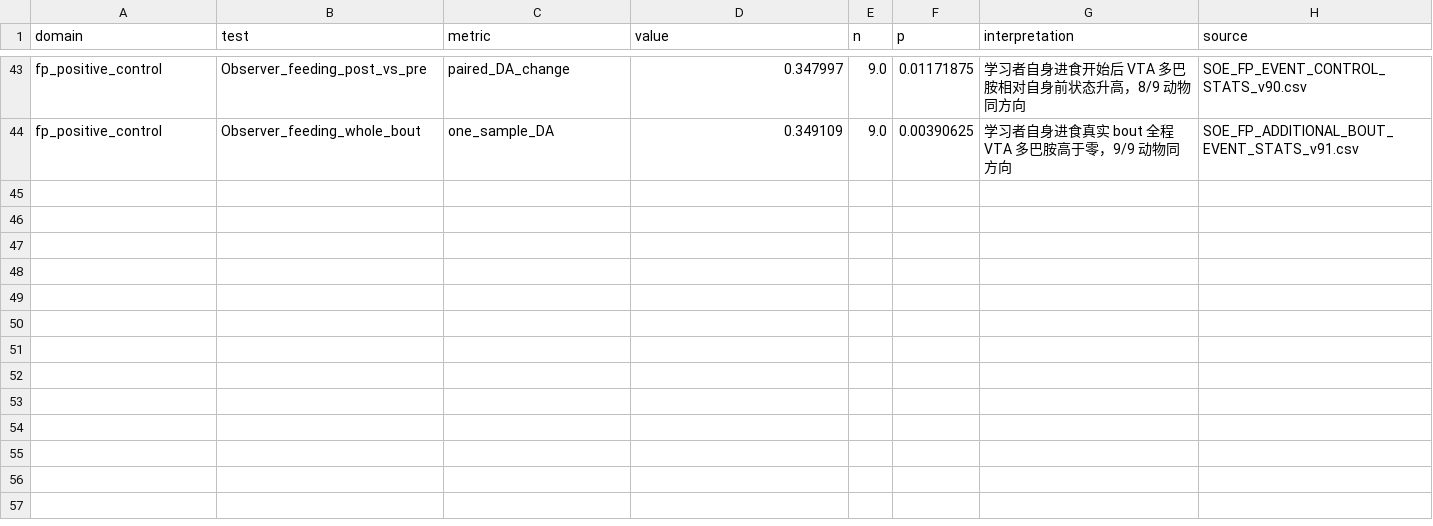
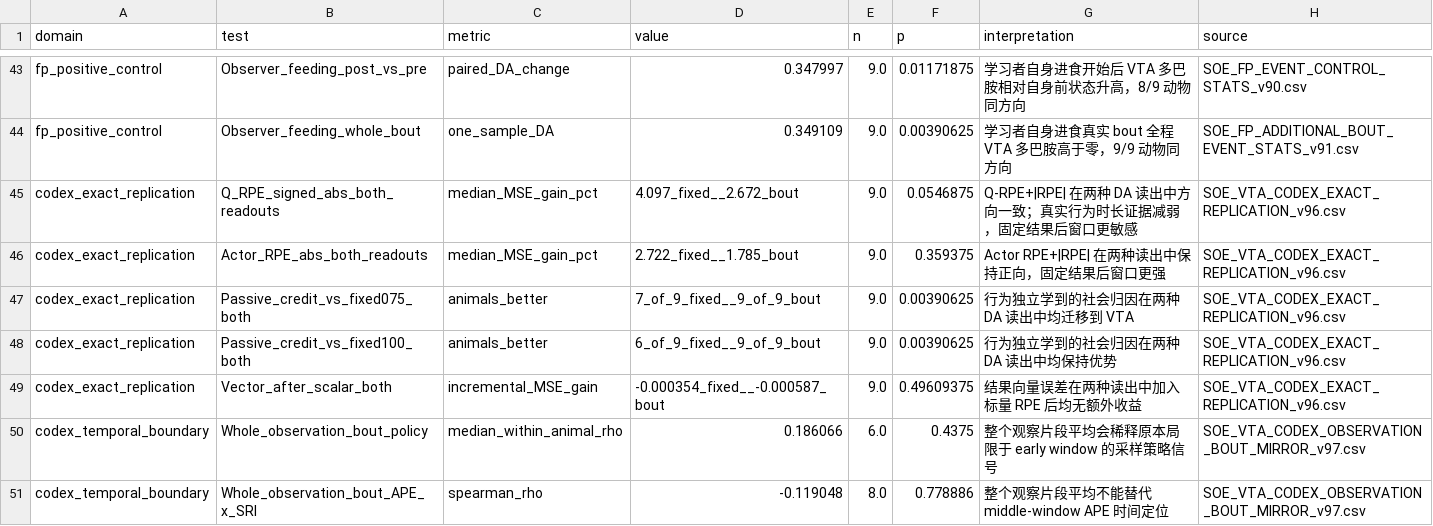
Before and after one commit to neugun/pSI-atlas, a CSV file: soe-social-learning/data/SLM_multiaxis_mechanistic_support_v75.csv, drawn as a sheet; only a part is shown, gaps mark what is left out.

Commit message:
Rebuild VTA story around SLM replication and smoothed PSTHs

```diff
--- a/soe-social-learning/data/SLM_multiaxis_mechanistic_support_v75.csv
+++ b/soe-social-learning/data/SLM_multiaxis_mechanistic_support_v75.csv
@@ -44 +44,8 @@ fp_positive_control,Observer_feeding_post_vs_pre,paired_DA_change,0.347997,9.0,0
 fp_positive_control,Observer_feeding_whole_bout,one_sample_DA,0.349109,9.0,0.00390625,学习者自身进食真实 bout 全程 VTA 多巴胺高于零，9/9 动物同方向,SOE_FP_ADDITIONAL_BOUT_EVENT_STATS_v91.csv
+codex_exact_replication,Q_RPE_signed_abs_both_readouts,median_MSE_gain_pct,4.097_fixed__2.672_bout,9.0,0.0546875,Q-RPE+|RPE| 在两种 DA 读出中方向一致；真实行为时长证据减弱，固定结果后窗口更敏感,SOE_VTA_CODEX_EXACT_REPLICATION_v96.csv
+codex_exact_replication,Actor_RPE_abs_both_readouts,median_MSE_gain_pct,2.722_fixed__1.785_bout,9.0,0.359375,Actor RPE+|RPE| 在两种读出中保持正向，固定结果后窗口更强,SOE_VTA_CODEX_EXACT_REPLICATION_v96.csv
+codex_exact_replication,Passive_credit_vs_fixed075_both,animals_better,7_of_9_fixed__9_of_9_bout,9.0,0.00390625,行为独立学到的社会归因在两种 DA 读出中均迁移到 VTA,SOE_VTA_CODEX_EXACT_REPLICATION_v96.csv
+codex_exact_replication,Passive_credit_vs_fixed100_both,animals_better,6_of_9_fixed__9_of_9_bout,9.0,0.00390625,行为独立学到的社会归因在两种 DA 读出中均保持优势,SOE_VTA_CODEX_EXACT_REPLICATION_v96.csv
+codex_exact_replication,Vector_after_scalar_both,incremental_MSE_gain,-0.000354_fixed__-0.000587_bout,9.0,0.49609375,结果向量误差在两种读出中加入标量 RPE 后均无额外收益,SOE_VTA_CODEX_EXACT_REPLICATION_v96.csv
+codex_temporal_boundary,Whole_observation_bout_policy,median_within_animal_rho,0.186066,6.0,0.4375,整个观察片段平均会稀释原本局限于 early window 的采样策略信号,SOE_VTA_CODEX_OBSERVATION_BOUT_MIRROR_v97.csv
+codex_temporal_boundary,Whole_observation_bout_APE_x_SRI,spearman_rho,-0.119048,8.0,0.778886,整个观察片段平均不能替代 middle-window APE 时间定位,SOE_VTA_CODEX_OBSERVATION_BOUT_MIRROR_v97.csv
```
Also changed, not shown: soe-social-learning/data/SOE_FP_PSTH_MODEL_VARIABLES_v88.csv, 55 other files.
